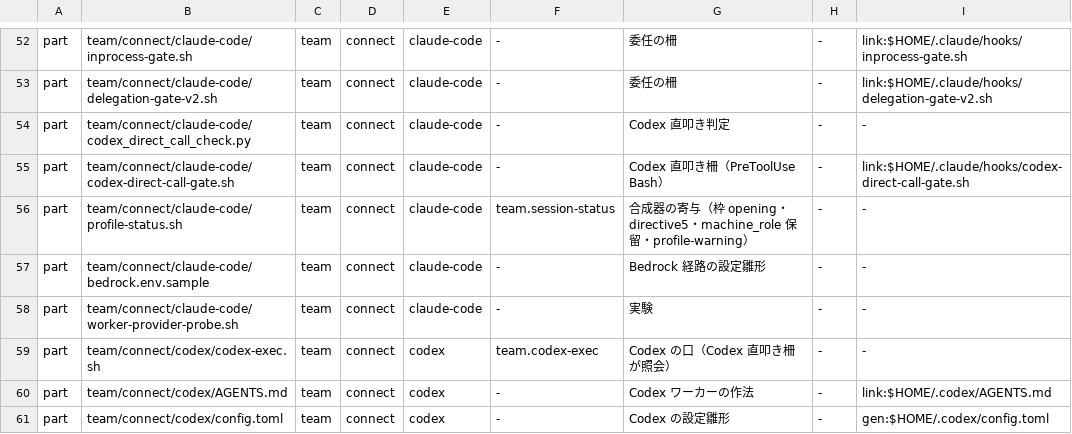
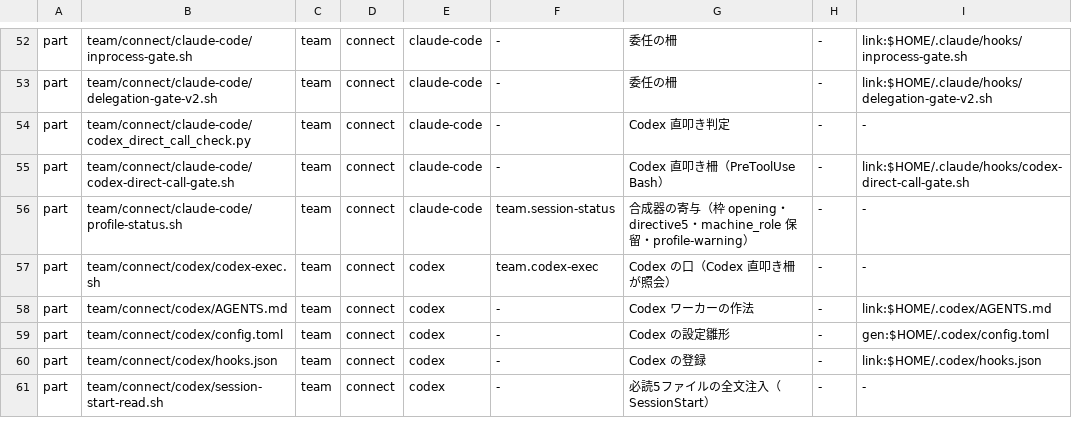
Before and after one commit to Takumi00Nine/takumi009-ai-env, a TSV file: core/data/ledger.tsv, drawn as a sheet; only a part is shown, gaps mark what is left out; the shorter side is filled out with more unchanged rows; the diff names each change by its address in the sheet, - before the commit and + after, or states it on an @@ line.

```diff
--- a/core/data/ledger.tsv
+++ b/core/data/ledger.tsv
-row 57: part | team/connect/claude-code/bedrock.env.sample | team | connect | claude-code | - | Bedrock 経路の設定雛形 | - | -
-row 58: part | team/connect/claude-code/worker-provider-probe.sh | team | connect | claude-code | - | 実験 | - | -
```
Also changed, not shown: core/data/moves.tsv, 16 other files.
